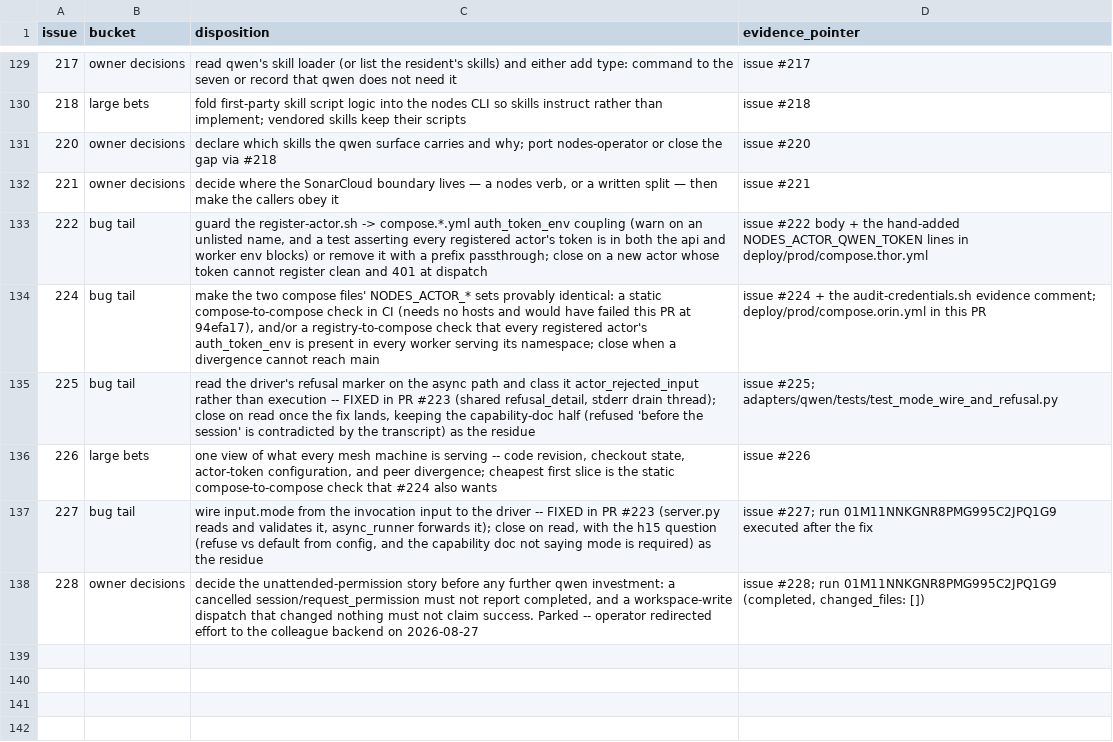
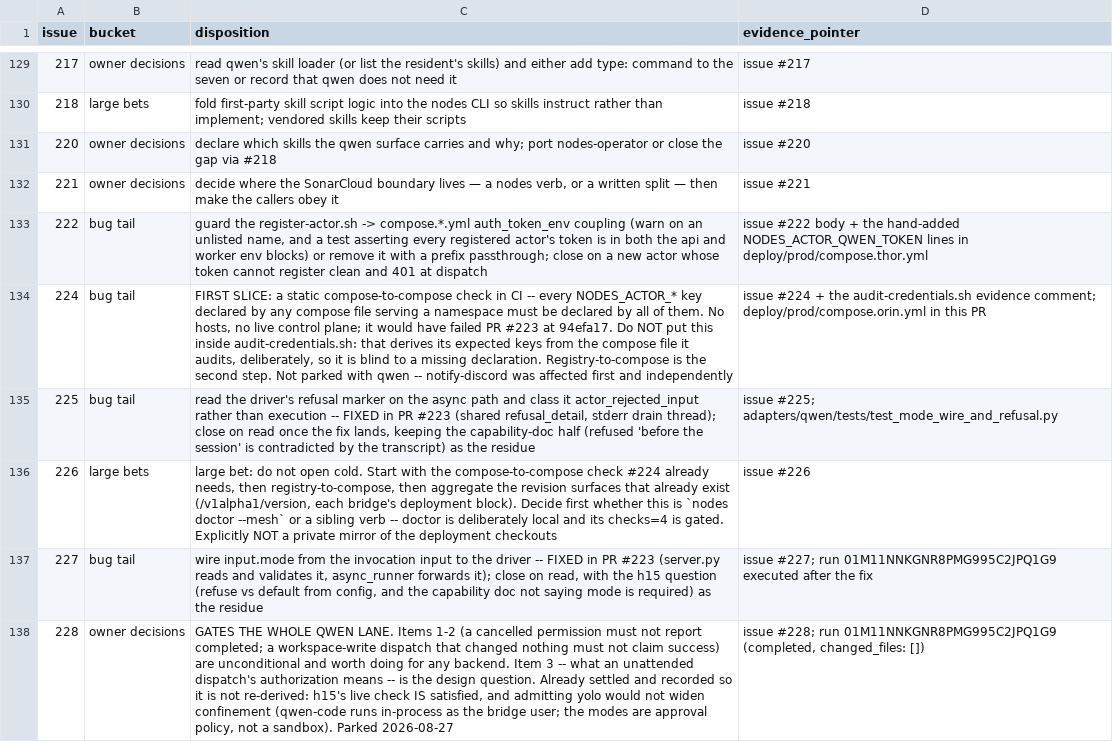
Before and after one commit to agentculture/culture-nodes, a CSV file: docs/triage/dispositions.csv, drawn as a sheet; only a part is shown, gaps mark what is left out; the diff names each change by its address in the sheet, - before the commit and + after, or states it on an @@ line.

```diff
--- a/docs/triage/dispositions.csv
+++ b/docs/triage/dispositions.csv
-C134 (disposition): make the two compose files' NODES_ACTOR_* sets provably identical: a static compose-to-compose check in CI (needs no hosts and would have failed this PR at 94efa17), and/or a registry-to-compose check that every registered actor's auth_token_env is present in every worker serving its namespace; close when a divergence cannot reach main
+C134 (disposition): FIRST SLICE: a static compose-to-compose check in CI -- every NODES_ACTOR_* key declared by any compose file serving a namespace must be declared by all of them. No hosts, no live control plane; it would have failed PR #223 at 94efa17. Do NOT put this inside audit-credentials.sh: that derives its expected keys from the compose file it audits, deliberately, so it is blind to a missing declaration. Registry-to-compose is the second step. Not parked with qwen -- notify-discord was affected first and independently
-C136 (disposition): one view of what every mesh machine is serving -- code revision, checkout state, actor-token configuration, and peer divergence; cheapest first slice is the static compose-to-compose check that #224 also wants
+C136 (disposition): large bet: do not open cold. Start with the compose-to-compose check #224 already needs, then registry-to-compose, then aggregate the revision surfaces that already exist (/v1alpha1/version, each bridge's deployment block). Decide first whether this is `nodes doctor --mesh` or a sibling verb -- doctor is deliberately local and its checks=4 is gated. Explicitly NOT a private mirror of the deployment checkouts
-C138 (disposition): decide the unattended-permission story before any further qwen investment: a cancelled session/request_permission must not report completed, and a workspace-write dispatch that changed nothing must not claim success. Parked -- operator redirected effort to the colleague backend on 2026-08-27
+C138 (disposition): GATES THE WHOLE QWEN LANE. Items 1-2 (a cancelled permission must not report completed; a workspace-write dispatch that changed nothing must not claim success) are unconditional and worth doing for any backend. Item 3 -- what an unattended dispatch's authorization means -- is the design question. Already settled and recorded so it is not re-derived: h15's live check IS satisfied, and admitting yolo would not widen confinement (qwen-code runs in-process as the bridge user; the modes are approval policy, not a sandbox). Parked 2026-08-27
```
Also changed, not shown: 1 other file.
